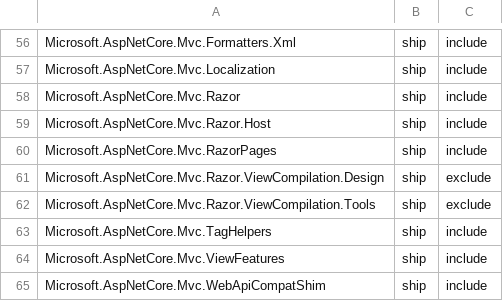
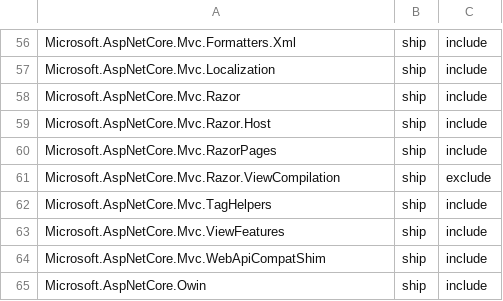
Before and after one commit to aspnet/Coherence, a CSV file: packages/packages.csv, drawn as a sheet; only a part is shown, gaps mark what is left out; the shorter side is filled out with more unchanged rows.

Commit message:
React to ViewCompilation package renames

```diff
--- a/packages/packages.csv
+++ b/packages/packages.csv
@@ -60,4 +60,3 @@ Microsoft.AspNetCore.Mvc.Razor.Host,ship,include
 Microsoft.AspNetCore.Mvc.RazorPages,ship,include
-Microsoft.AspNetCore.Mvc.Razor.ViewCompilation.Design,ship,exclude
-Microsoft.AspNetCore.Mvc.Razor.ViewCompilation.Tools,ship,exclude
+Microsoft.AspNetCore.Mvc.Razor.ViewCompilation,ship,exclude
 Microsoft.AspNetCore.Mvc.TagHelpers,ship,include
```
